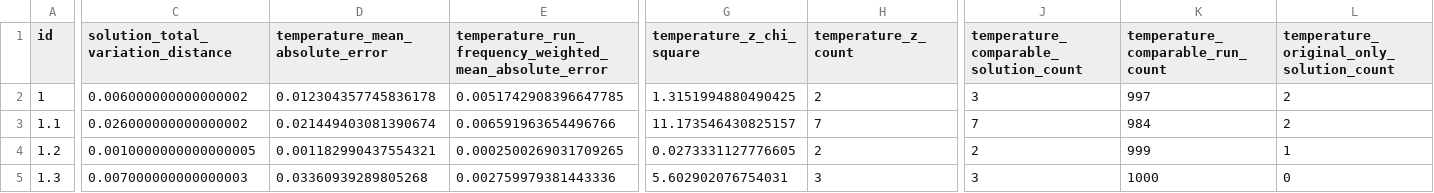
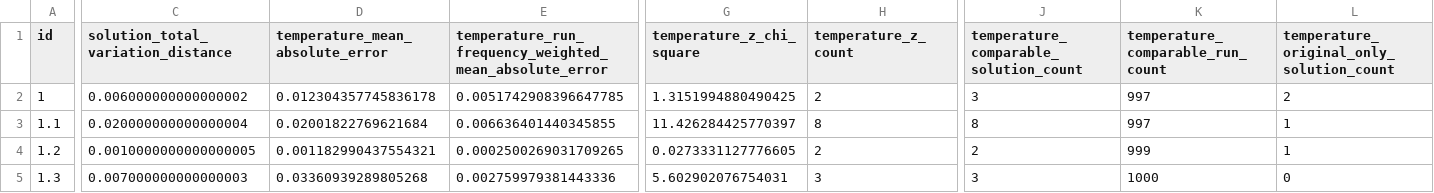
Before and after one commit to georgeawright/cattykit, a CSV file: datasets/copycat-reproduction/coderack_removal/coderack_removal_faithful_original_removal_comparison.csv, drawn as a sheet; only a part is shown, gaps mark what is left out; the diff covers the shown part only; the diff names each change by its address in the sheet, - before the commit and + after, or states it on an @@ line.

```diff
--- a/datasets/copycat-reproduction/coderack_removal/coderack_removal_faithful_original_removal_comparison.csv
+++ b/datasets/copycat-reproduction/coderack_removal/coderack_removal_faithful_original_removal_comparison.csv
-C3: 0.026000000000000002
+C3: 0.020000000000000004
-D3 (temperature_mean_absolute_error): 0.021449403081390674
+D3 (temperature_mean_absolute_error): 0.02001822769621684
-E3: 0.006591963654496766
+E3: 0.006636401440345855
-G3 (temperature_z_chi_square): 11.173546430825157
+G3 (temperature_z_chi_square): 11.426284425770397
-H3 (temperature_z_count): 7
+H3 (temperature_z_count): 8
-J3: 7
+J3: 8
-K3 (temperature_comparable_run_count): 984
+K3 (temperature_comparable_run_count): 997
-L3: 2
+L3: 1
```
Also changed, not shown: 3 edited cells elsewhere in this file, datasets/copycat-reproduction/coderack_removal/coderack_removal_method_comparison.csv, datasets/copycat-reproduction/quantization/quantization_full_precision_comparison.csv, 16 other files.
